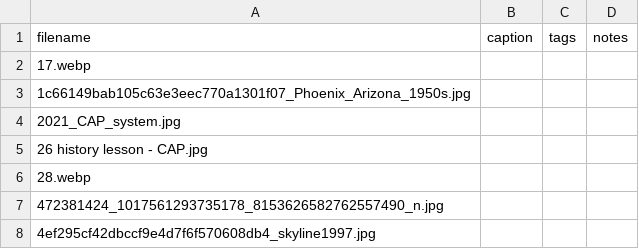
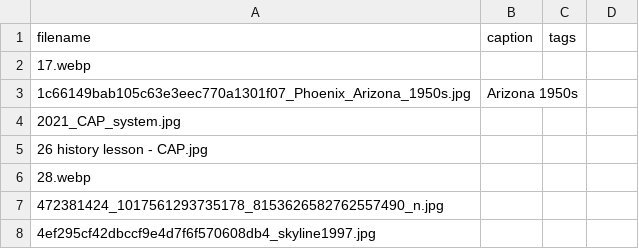
Before and after one commit to Medesen/delta-green-phoenix-fbi, a CSV file: assets/miscellaneous/Phoenix historical pics/metadata.csv, drawn as a sheet; only a part is shown; the diff names each change by its address in the sheet, - before the commit and + after, or states it on an @@ line.

Commit message:
Historical pics metadata file small edit.

```diff
--- a/assets/miscellaneous/Phoenix historical pics/metadata.csv
+++ b/assets/miscellaneous/Phoenix historical pics/metadata.csv
-D1: notes
+D1: (empty)
-B3 (caption): (empty)
+B3 (caption): Arizona 1950s
```
Also changed, not shown: 1 other file.
